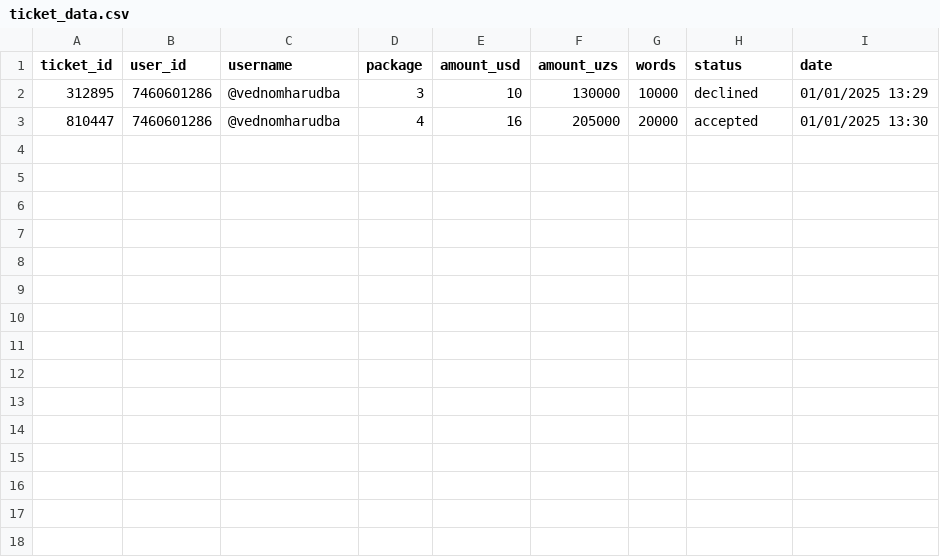
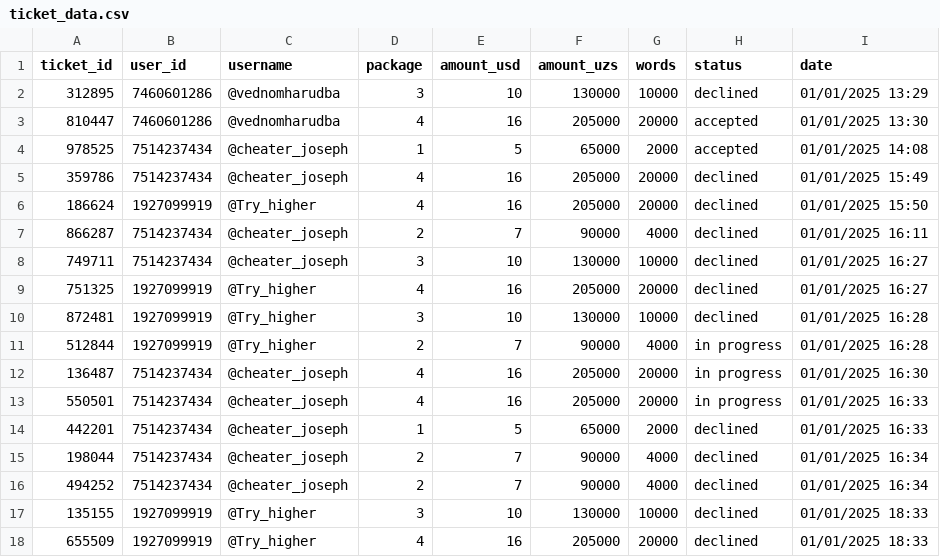
Before and after one commit to Mukhammad-develop/hix_bot, a CSV file: ticket_data.csv, drawn as a sheet.

```diff
--- a/ticket_data.csv
+++ b/ticket_data.csv
@@ -3 +3,16 @@ ticket_id,user_id,username,package,amount_usd,amount_uzs,words,status,date
 810447,7460601286,@vednomharudba,4,16,205000,20000,accepted,01/01/2025 13:30
+978525,7514237434,@cheater_joseph,1,5,65000,2000,accepted,01/01/2025 14:08
+359786,7514237434,@cheater_joseph,4,16,205000,20000,declined,01/01/2025 15:49
+186624,1927099919,@Try_higher,4,16,205000,20000,declined,01/01/2025 15:50
+866287,7514237434,@cheater_joseph,2,7,90000,4000,declined,01/01/2025 16:11
+749711,7514237434,@cheater_joseph,3,10,130000,10000,declined,01/01/2025 16:27
+751325,1927099919,@Try_higher,4,16,205000,20000,declined,01/01/2025 16:27
+872481,1927099919,@Try_higher,3,10,130000,10000,declined,01/01/2025 16:28
+512844,1927099919,@Try_higher,2,7,90000,4000,in progress,01/01/2025 16:28
+136487,7514237434,@cheater_joseph,4,16,205000,20000,in progress,01/01/2025 16:30
+550501,7514237434,@cheater_joseph,4,16,205000,20000,in progress,01/01/2025 16:33
+442201,7514237434,@cheater_joseph,1,5,65000,2000,declined,01/01/2025 16:33
+198044,7514237434,@cheater_joseph,2,7,90000,4000,declined,01/01/2025 16:34
+494252,7514237434,@cheater_joseph,2,7,90000,4000,declined,01/01/2025 16:34
+135155,1927099919,@Try_higher,3,10,130000,10000,declined,01/01/2025 18:33
+655509,1927099919,@Try_higher,4,16,205000,20000,declined,01/01/2025 18:33
```
Also changed, not shown: balance_updates.csv, 3 other files.
